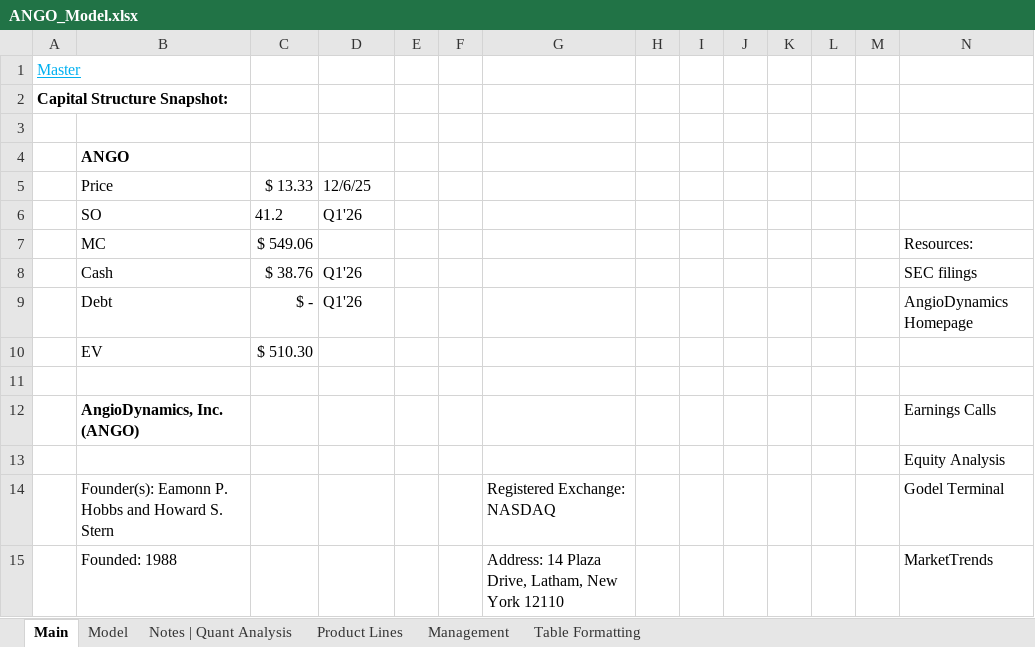
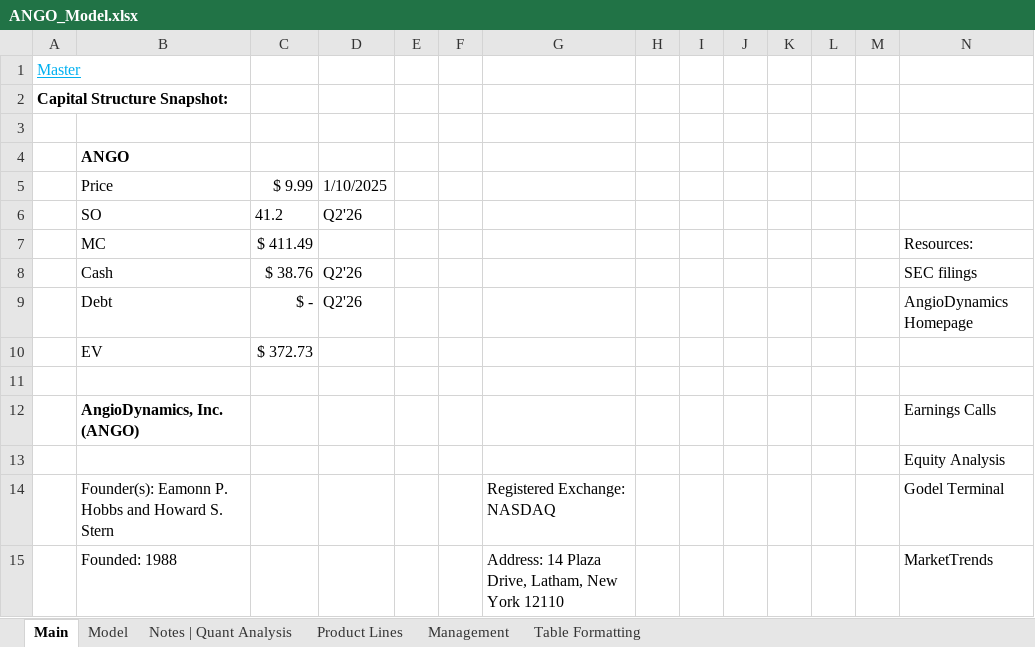
Before and after one commit to Jacob-Herrick/Finished-Equity-Research-Models, an Excel workbook: ANGO_Model.xlsx, sheet Main, drawn as a sheet; only a part is shown; values as stored, in another font and other column widths than the file's, no borders; charts and pictures not drawn; removed rows and columns are numbered as before the commit, all else as after; rows hold the shown columns only; the diff names each change by its address in the sheet, - before the commit and + after, or states it on an @@ line.

```diff
--- a/ANGO_Model.xlsx (sheet Main)
+++ b/ANGO_Model.xlsx (sheet Main)
-row 5:  | Price | $ 13.33 | 12/6/25
+row 5:  | Price | $ 9.99 | 1/10/2025
-D6: Q1'26
+D6: Q2'26
-C7: $ 549.06
+C7: $ 411.49
-D8:D9: Q1'26
+D8:D9: Q2'26
-C10: $ 510.30
+C10: $ 372.73
```
Also changed, not shown: sheet Model, charts or pictures, BSX_Model.xlsx, LULU_Model.xlsx, 22 other files.
